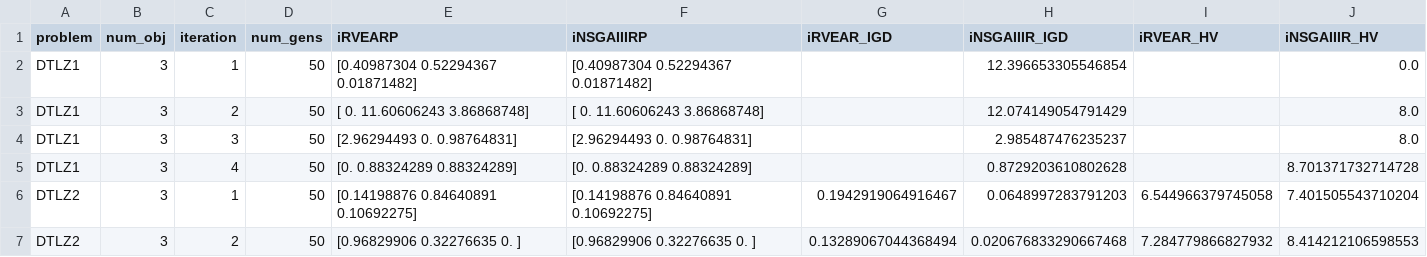
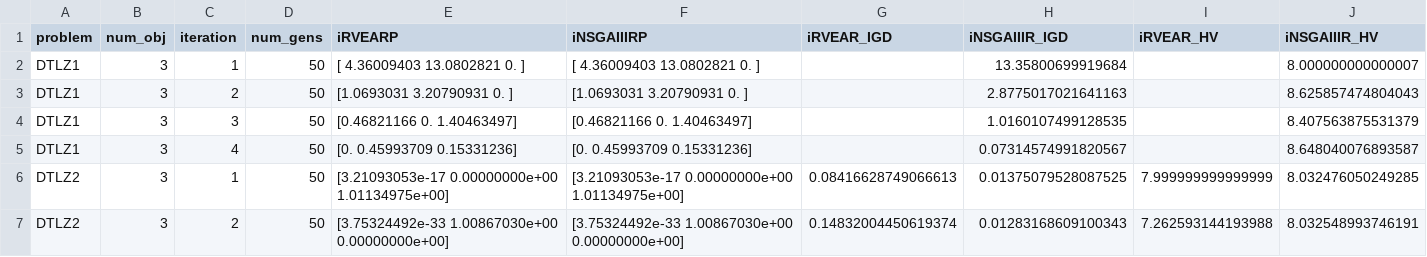
Before and after one commit to industrial-optimization-group/adm-emo, a CSV file: adm_emo/results/data.csv, drawn as a sheet; only a part is shown; the diff covers the shown part only.

```diff
--- a/adm_emo/results/data.csv
+++ b/adm_emo/results/data.csv
@@ -1,7 +1,7 @@
 problem,num_obj,iteration,num_gens,iRVEARP,iNSGAIIIRP,iRVEAR_IGD,iNSGAIIIR_IGD,iRVEAR_HV,iNSGAIIIR_HV
-DTLZ1,3,1,50,[0.40987304 0.52294367 0.01871482],[0.40987304 0.52294367 0.01871482],,12.396653305546854,,0.0
-DTLZ1,3,2,50,[ 0.         11.60606243  3.86868748],[ 0.         11.60606243  3.86868748],,12.074149054791429,,8.0
-DTLZ1,3,3,50,[2.96294493 0.         0.98764831],[2.96294493 0.         0.98764831],,2.985487476235237,,8.0
-DTLZ1,3,4,50,[0.         0.88324289 0.88324289],[0.         0.88324289 0.88324289],,0.8729203610802628,,8.701371732714728
-DTLZ2,3,1,50,[0.14198876 0.84640891 0.10692275],[0.14198876 0.84640891 0.10692275],0.1942919064916467,0.0648997283791203,6.544966379745058,7.401505543710204
-DTLZ2,3,2,50,[0.96829906 0.32276635 0.        ],[0.96829906 0.32276635 0.        ],0.13289067044368494,0.020676833290667468,7.284779866827932,8.414212106598553
+DTLZ1,3,1,50,[ 4.36009403 13.0802821   0.        ],[ 4.36009403 13.0802821   0.        ],,13.35800699919684,,8.000000000000007
+DTLZ1,3,2,50,[1.0693031  3.20790931 0.        ],[1.0693031  3.20790931 0.        ],,2.8775017021641163,,8.625857474804043
+DTLZ1,3,3,50,[0.46821166 0.         1.40463497],[0.46821166 0.         1.40463497],,1.0160107499128535,,8.407563875531379
+DTLZ1,3,4,50,[0.         0.45993709 0.15331236],[0.         0.45993709 0.15331236],,0.07314574991820567,,8.648040076893587
+DTLZ2,3,1,50,[3.21093053e-17 0.00000000e+00 1.01134975e+00],[3.21093053e-17 0.00000000e+00 1.01134975e+00],0.08416628749066613,0.01375079528087525,7.999999999999999,8.032476050249285
+DTLZ2,3,2,50,[3.75324492e-33 1.00867030e+00 0.00000000e+00],[3.75324492e-33 1.00867030e+00 0.00000000e+00],0.14832004450619374,0.01283168609100343,7.262593144193988,8.032548993746191
```
Also changed, not shown: 54 edited cells elsewhere in this file, 1 other file.
